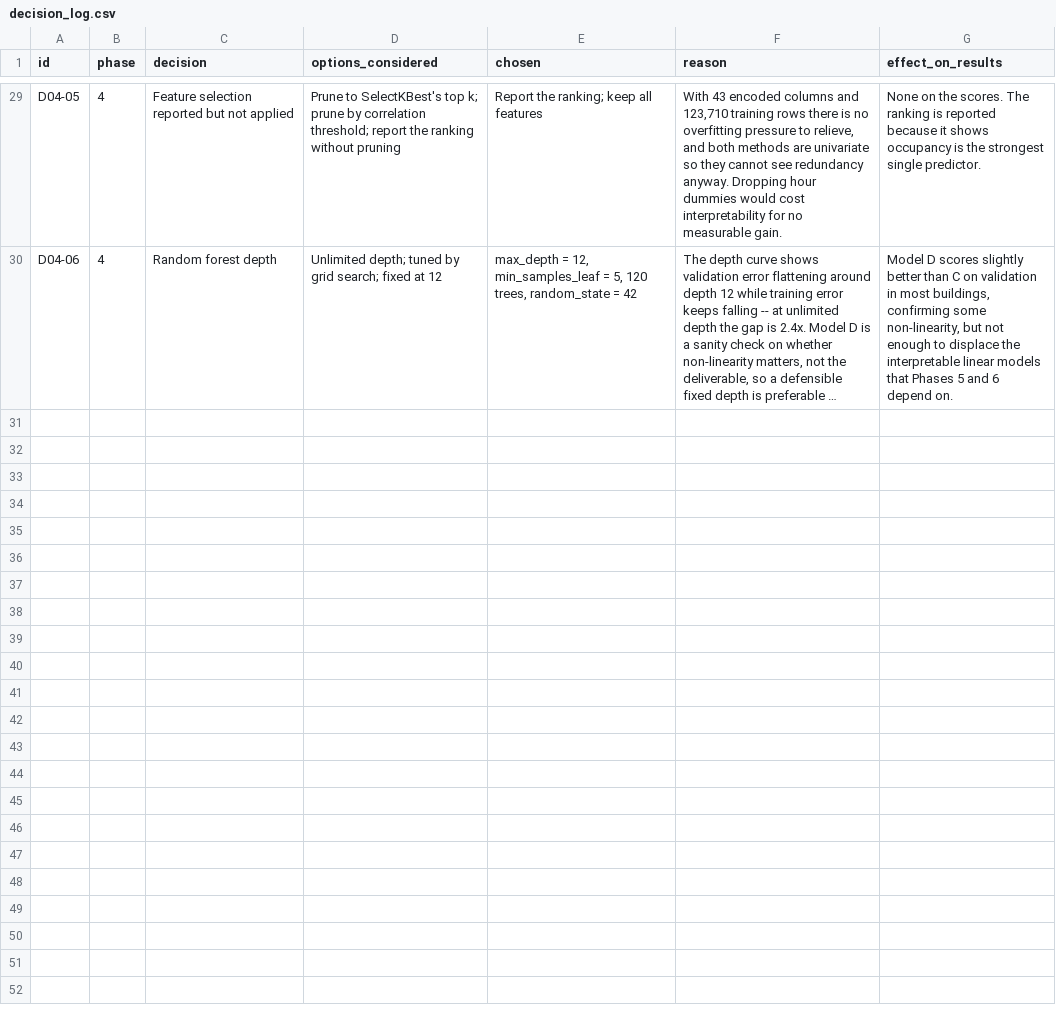
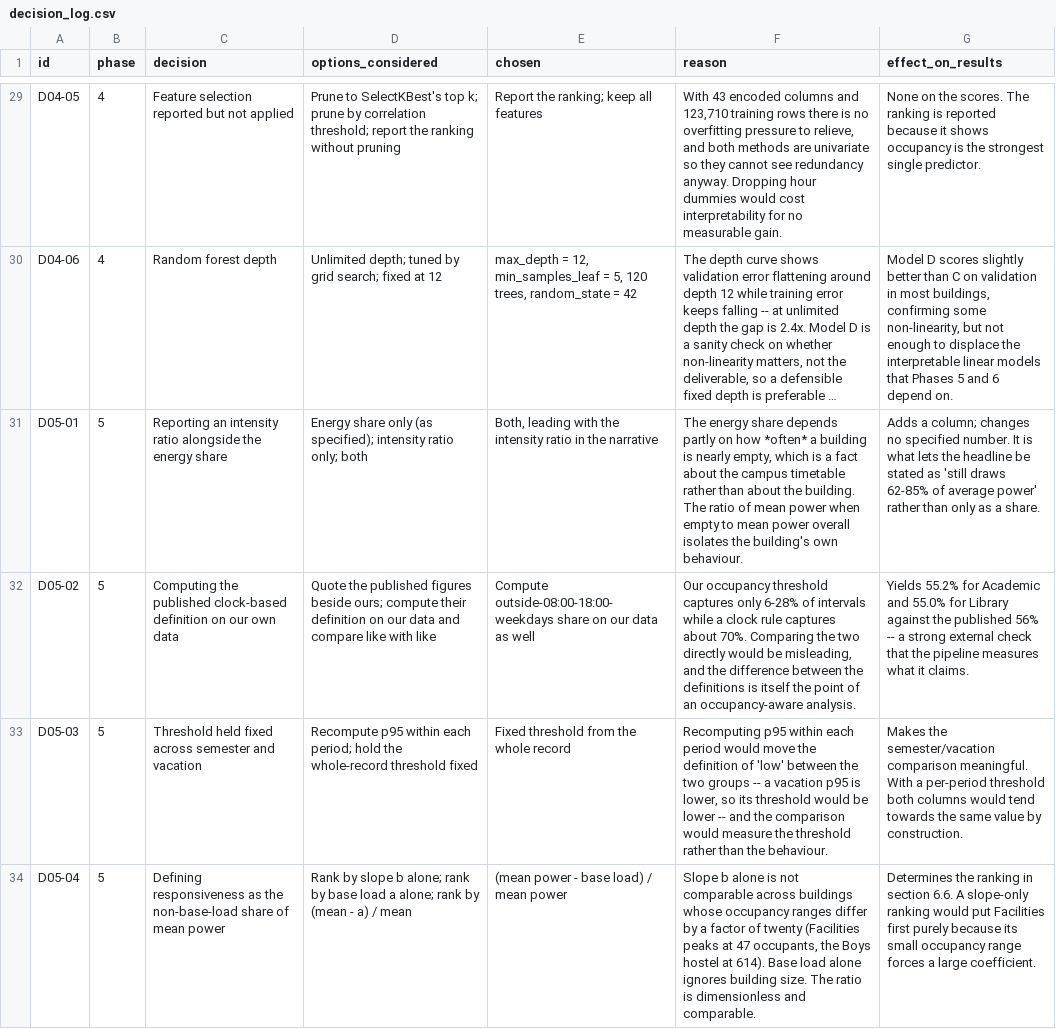
Before and after one commit to rajshinde0/Smartgrid, a CSV file: results/decision_log.csv, drawn as a sheet; only a part is shown, gaps mark what is left out; long unchanged cells end in …; the diff names each change by its address in the sheet, - before the commit and + after, or states it on an @@ line.

```diff
--- a/results/decision_log.csv
+++ b/results/decision_log.csv
+row 31: D05-01 | 5 | Reporting an intensity ratio alongside the energy share | Energy share only (as specified); intensity ratio only; both | Both, leading with the intensity ratio in the narrative | The energy share depends partly on how *often* a building is nearly empty, which is a fact about the campus timetable rather than about the building. The ratio of mean power when empty to mean power overall isolates the building's own behaviour. | Adds a column; changes no specified number. It is what lets the headline be stated as 'still draws 62-85% of average power' rather than only as a share.
+row 32: D05-02 | 5 | Computing the published clock-based definition on our own data | Quote the published figures beside ours; compute their definition on our data and compare like with like | Compute outside-08:00-18:00-weekdays share on our data as well | Our occupancy threshold captures only 6-28% of intervals while a clock rule captures about 70%. Comparing the two directly would be misleading, and the difference between the definitions is itself the point of an occupancy-aware analysis. | Yields 55.2% for Academic and 55.0% for Library against the published 56% -- a strong external check that the pipeline measures what it claims.
+row 33: D05-03 | 5 | Threshold held fixed across semester and vacation | Recompute p95 within each period; hold the whole-record threshold fixed | Fixed threshold from the whole record | Recomputing p95 within each period would move the definition of 'low' between the two groups -- a vacation p95 is lower, so its threshold would be lower -- and the comparison would measure the threshold rather than the behaviour. | Makes the semester/vacation comparison meaningful. With a per-period threshold both columns would tend towards the same value by construction.
+row 34: D05-04 | 5 | Defining responsiveness as the non-base-load share of mean power | Rank by slope b alone; rank by base load a alone; rank by (mean - a) / mean | (mean power - base load) / mean power | Slope b alone is not comparable across buildings whose occupancy ranges differ by a factor of twenty (Facilities peaks at 47 occupants, the Boys hostel at 614). Base load alone ignores building size. The ratio is dimensionless and comparable. | Determines the ranking in section 6.6. A slope-only ranking would put Facilities first purely because its small occupancy range forces a large coefficient.
```
Also changed, not shown: 25 other files.
